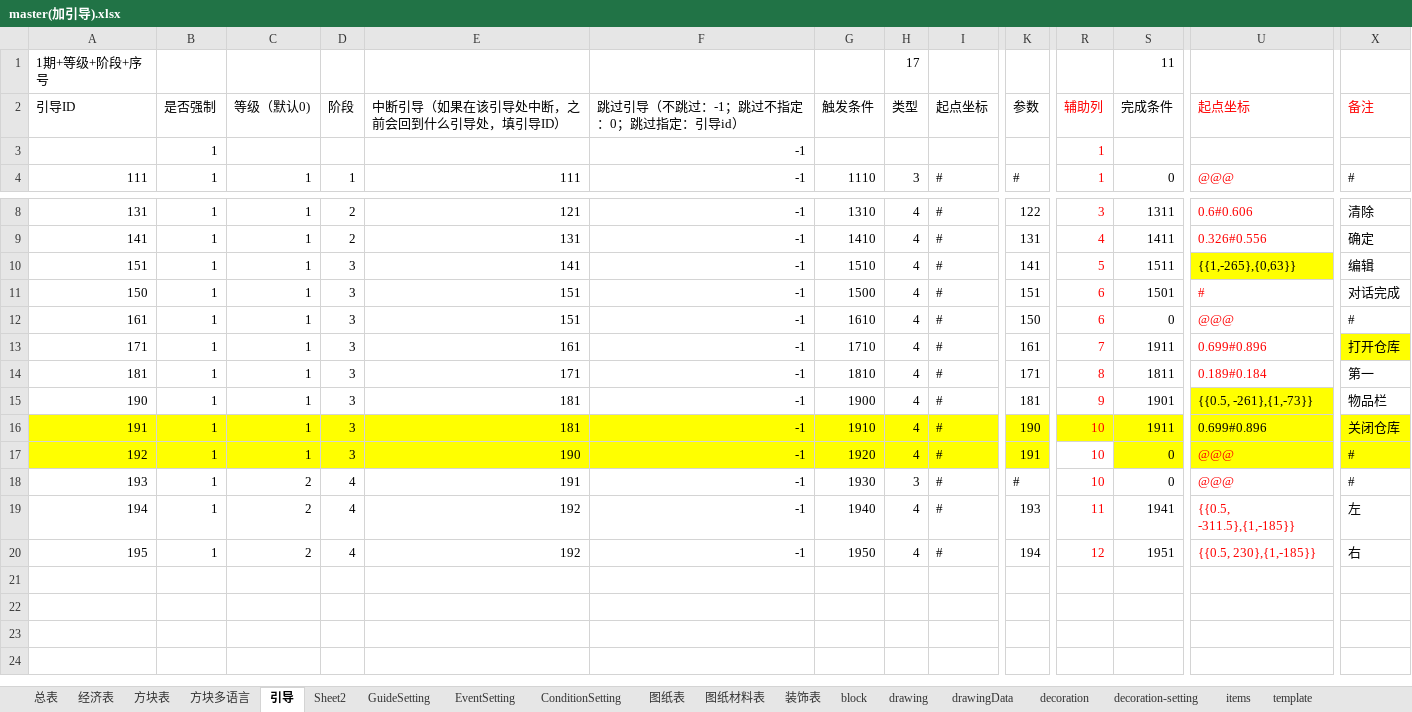
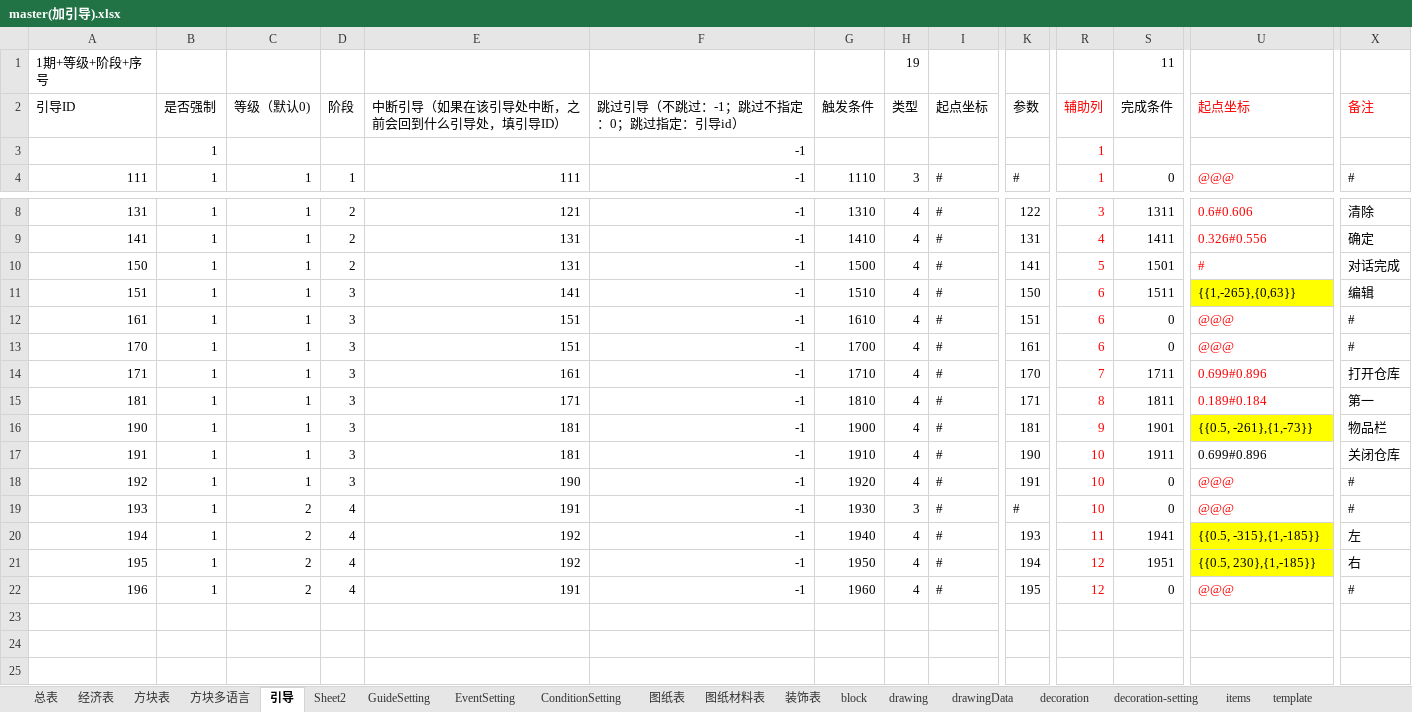
Before and after one commit to heliaoyuan10086/Game, an Excel workbook: BlockCity/master(加引导).xlsx, sheet 引导, drawn as a sheet; only a part is shown, gaps mark what is left out; values as stored, in another font and other column widths than the file's, no borders; removed rows and columns are numbered as before the commit, all else as after; rows hold the shown columns only; the diff covers the shown part only; the diff names each change by its address in the sheet, - before the commit and + after, or states it on an @@ line.

```diff
--- a/BlockCity/master(加引导).xlsx (sheet 引导)
+++ b/BlockCity/master(加引导).xlsx (sheet 引导)
-H1: 17
+H1: 19
+row 10: 150 | 1 | 1 | 2 | 131 | -1 | 1500 | 4 | # | 141 | 5 | 1501 | # | 对话完成
-K11: 141
+K11: 150
-R11: 5
+R11: 6
-row 11: 150 | 1 | 1 | 3 | 151 | -1 | 1500 | 4 | # | 151 | 6 | 1501 | # | 对话完成
-K12: 150
+K12: 151
+row 13: 170 | 1 | 1 | 3 | 151 | -1 | 1700 | 4 | # | 161 | 6 | 0 | @@@ | #
-K14: 161
+K14: 170
-S14: 1911
+S14: 1711
-X14 fill: #FFFF00
+X14 fill: none
-A17:X17 fill: #FFFF00
+A17:X17 fill: none
-A18:K18 fill: #FFFF00
+A18:K18 fill: none
-S18:X18 fill: #FFFF00
+S18:X18 fill: none
-U20: {{0.5, -311.5},{1,-185}}
+U20: {{0.5, -315},{1,-185}}
@@ U20:U21 fill: none → #FFFF00, text colour: #FF0000 → black @@
-row 21: (empty)
+row 22: 196 | 1 | 2 | 4 | 191 | -1 | 1960 | 4 | # | 195 | 12 | 0 | @@@ | #
```
Also changed, not shown: cell formats elsewhere in this sheet, sheet GuideSetting, sheet ConditionSetting, sheet EventSetting, sheet Sheet2, formulas that keep their value, 5 other files.
